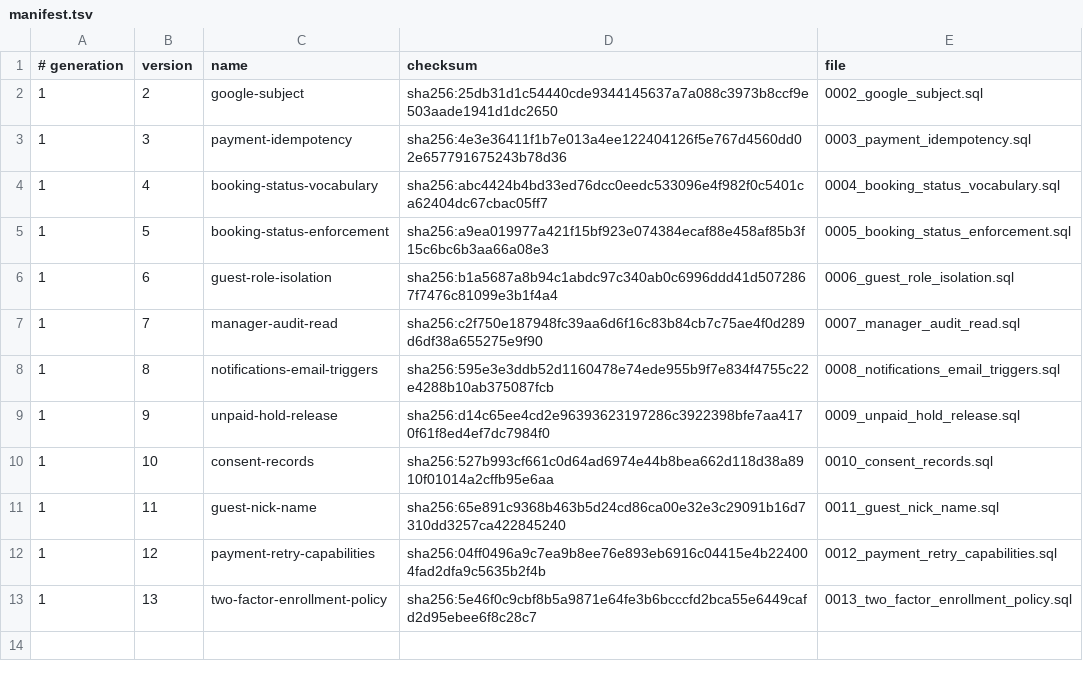
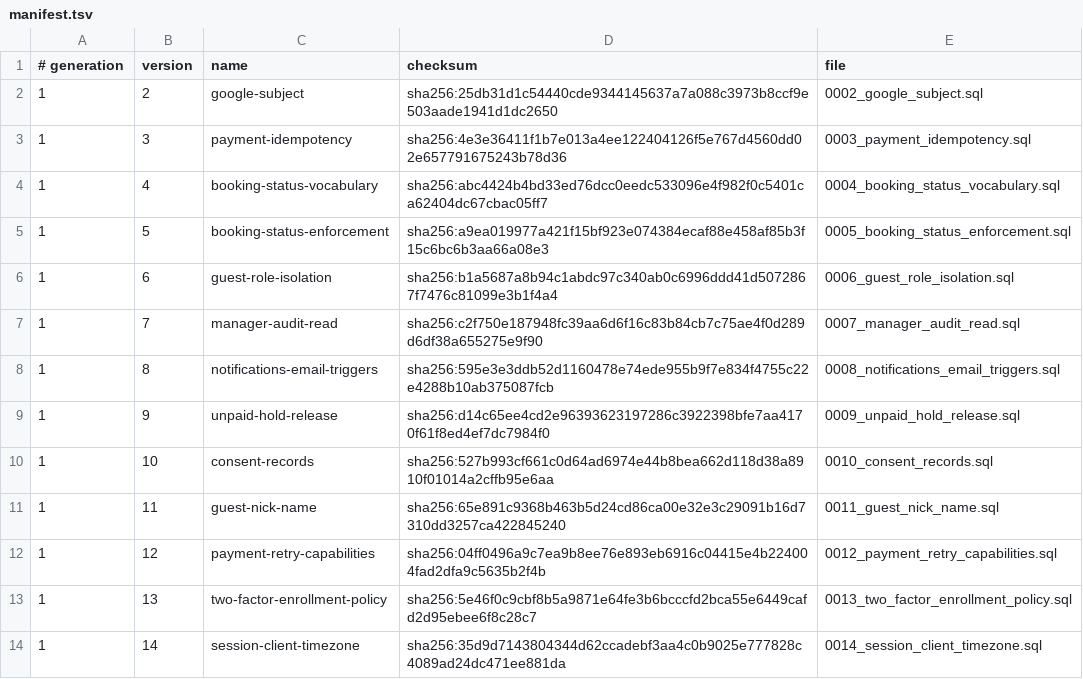
Before and after one commit to siewong007/hotel-app, a TSV file: hotel-app-be/database/postgres/patches/manifest.tsv, drawn as a sheet.

```diff
--- a/hotel-app-be/database/postgres/patches/manifest.tsv
+++ b/hotel-app-be/database/postgres/patches/manifest.tsv
@@ -13 +13,2 @@
 1	13	two-factor-enrollment-policy	sha256:5e46f0c9cbf8b5a9871e64fe3b6bcccfd2bca55e6449cafd2d95ebee6f8c28c7	0013_two_factor_enrollment_policy.sql
+1	14	session-client-timezone	sha256:35d9d7143804344d62ccadebf3aa4c0b9025e777828c4089ad24dc471ee881da	0014_session_client_timezone.sql
```
Also changed, not shown: hotel-desktop/src-tauri/database/postgres/patches/manifest.tsv, 46 other files.
